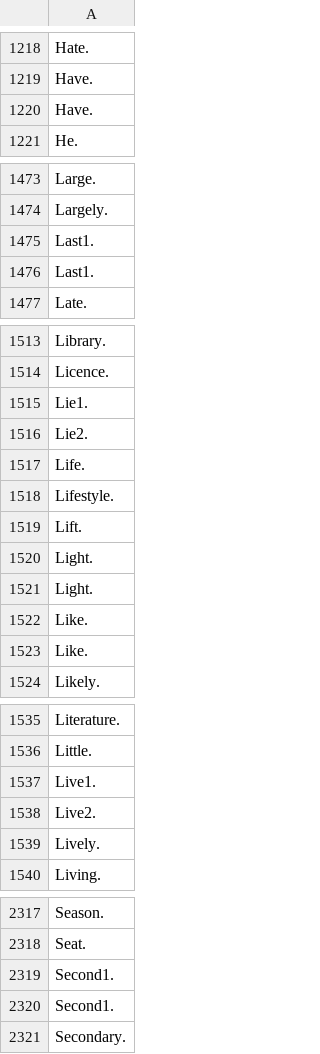
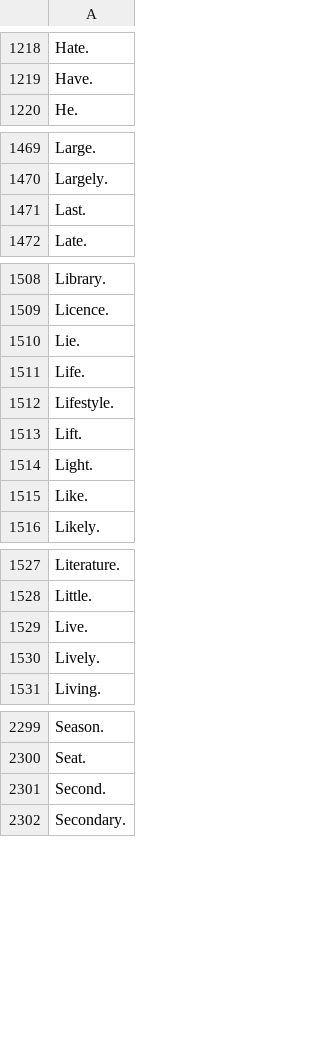
Before and after one commit to ahmedtfox/english-vocabulary-revision, a CSV file: eng.csv, drawn as a sheet; only a part is shown, gaps mark what is left out; the diff covers the shown part only.

```diff
--- a/eng.csv
+++ b/eng.csv
@@ -1219,3 +1219,2 @@ Hate.
 Have.
-Have.
 He.
@@ -1474,4 +1470,3 @@ Large.
 Largely.
-Last1.
-Last1.
+Last.
 Late.
@@ -1514,4 +1509,3 @@ Library.
 Licence.
-Lie1.
-Lie2.
+Lie.
 Life.
@@ -1520,4 +1514,2 @@ Lift.
 Light.
-Light.
-Like.
 Like.
@@ -1536,4 +1528,3 @@ Literature.
 Little.
-Live1.
-Live2.
+Live.
 Lively.
@@ -2318,4 +2300,3 @@ Season.
 Seat.
-Second1.
-Second1.
+Second.
 Secondary.
```
Also changed, not shown: 14 removed rows and 2 edited cells elsewhere in this file, 2 other files.
